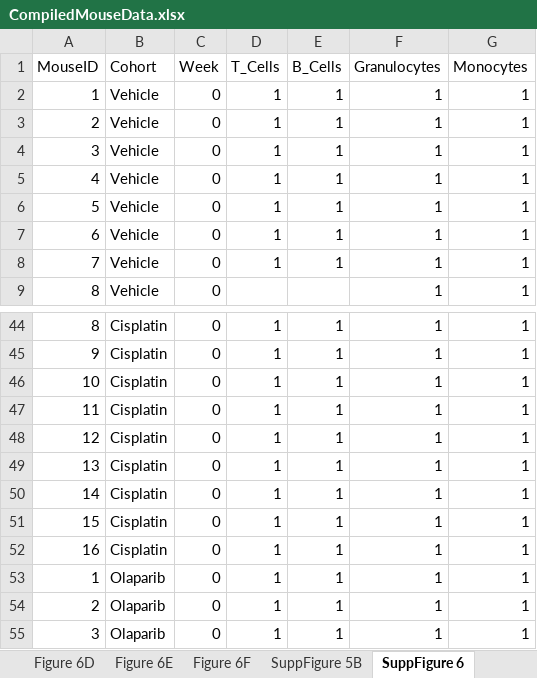
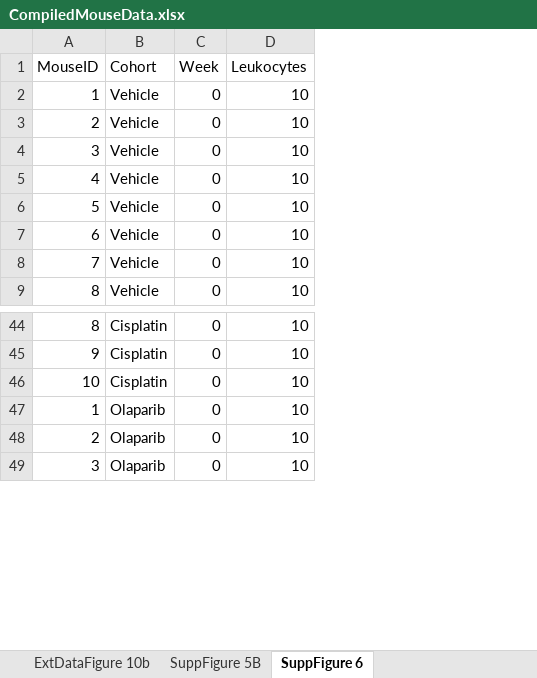
Before and after one commit to kbolton-lab/PARPCarbo_CH, an Excel workbook: data/CompiledMouseData.xlsx, sheet SuppFigure 6, drawn as a sheet; only a part is shown, gaps mark what is left out; values as stored, in another font and other column widths than the file's, no borders; removed rows and columns are numbered as before the commit, all else as after; the diff covers the shown part only; the diff names each change by its address in the sheet, - before the commit and + after, or states it on an @@ line.

```diff
--- a/data/CompiledMouseData.xlsx (sheet SuppFigure 6)
+++ b/data/CompiledMouseData.xlsx (sheet SuppFigure 6)
-sheet tab: Figure 6F
+sheet tab: ExtDataFigure 10b
-column D (T_Cells), rows 2-8: all 1; rows 44-46: all 1; rows 53-55: all 1
-column E (B_Cells), rows 2-8: all 1; rows 44-46: all 1; rows 53-55: all 1
-column F (Granulocytes), rows 2-9: all 1; rows 44-46: all 1; rows 53-55: all 1
-column G (Monocytes), rows 2-9: all 1; rows 44-46: all 1; rows 53-55: all 1
+column D (Leukocytes), rows 2-9: all 10; rows 44-49: all 10
-row 47: 11 | Cisplatin | 0 | 1 | 1 | 1 | 1
-row 48: 12 | Cisplatin | 0 | 1 | 1 | 1 | 1
-row 49: 13 | Cisplatin | 0 | 1 | 1 | 1 | 1
-row 50: 14 | Cisplatin | 0 | 1 | 1 | 1 | 1
-row 51: 15 | Cisplatin | 0 | 1 | 1 | 1 | 1
-row 52: 16 | Cisplatin | 0 | 1 | 1 | 1 | 1
```
Also changed, not shown: other rows of this sheet, sheet Figure 6B, sheet Figure 4C, other sheet tabs, 50 other files.
